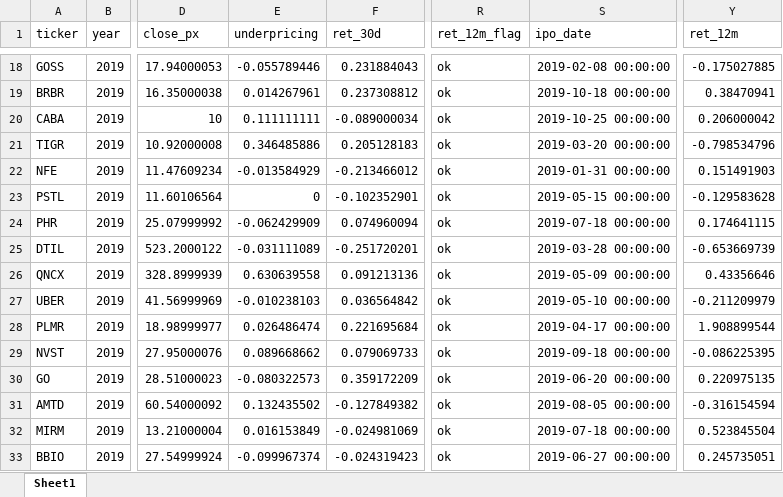
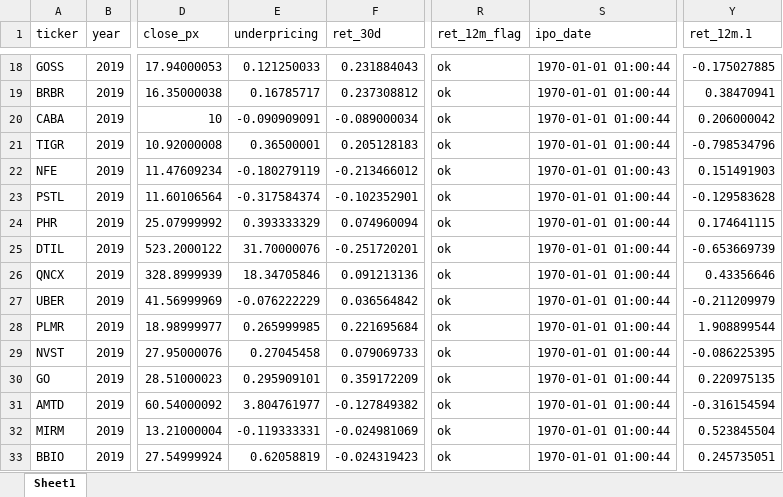
Before and after one commit to Dmkn78/IPO, an Excel workbook: data/dataset.xlsx, sheet Sheet1, drawn as a sheet; only a part is shown, gaps mark what is left out; values as stored, in another font and other column widths than the file's, no borders; the diff covers the shown part only; the diff names each change by its address in the sheet, - before the commit and + after, or states it on an @@ line.

```diff
--- a/data/dataset.xlsx (sheet Sheet1)
+++ b/data/dataset.xlsx (sheet Sheet1)
-Y1: ret_12m
+Y1: ret_12m.1
-E18 (underpricing): -0.055789446
+E18 (underpricing): 0.121250033
-S18 (ipo_date): 2019-02-08 00:00:00
+S18 (ipo_date): 1970-01-01 01:00:44
-E19 (underpricing): 0.014267961
+E19 (underpricing): 0.16785717
-S19 (ipo_date): 2019-10-18 00:00:00
+S19 (ipo_date): 1970-01-01 01:00:44
-E20 (underpricing): 0.111111111
+E20 (underpricing): -0.090909091
-S20 (ipo_date): 2019-10-25 00:00:00
+S20 (ipo_date): 1970-01-01 01:00:44
-E21 (underpricing): 0.346485886
+E21 (underpricing): 0.36500001
-S21 (ipo_date): 2019-03-20 00:00:00
+S21 (ipo_date): 1970-01-01 01:00:44
-E22 (underpricing): -0.013584929
+E22 (underpricing): -0.180279119
-S22 (ipo_date): 2019-01-31 00:00:00
+S22 (ipo_date): 1970-01-01 01:00:43
-E23 (underpricing): 0
+E23 (underpricing): -0.317584374
-S23 (ipo_date): 2019-05-15 00:00:00
+S23 (ipo_date): 1970-01-01 01:00:44
-E24 (underpricing): -0.062429909
+E24 (underpricing): 0.393333329
-S24 (ipo_date): 2019-07-18 00:00:00
+S24 (ipo_date): 1970-01-01 01:00:44
-E25 (underpricing): -0.031111089
+E25 (underpricing): 31.70000076
-S25 (ipo_date): 2019-03-28 00:00:00
+S25 (ipo_date): 1970-01-01 01:00:44
-E26 (underpricing): 0.630639558
+E26 (underpricing): 18.34705846
-S26 (ipo_date): 2019-05-09 00:00:00
+S26 (ipo_date): 1970-01-01 01:00:44
-E27 (underpricing): -0.010238103
+E27 (underpricing): -0.076222229
-S27 (ipo_date): 2019-05-10 00:00:00
+S27 (ipo_date): 1970-01-01 01:00:44
-E28 (underpricing): 0.026486474
+E28 (underpricing): 0.265999985
-S28 (ipo_date): 2019-04-17 00:00:00
+S28 (ipo_date): 1970-01-01 01:00:44
-E29 (underpricing): 0.089668662
+E29 (underpricing): 0.27045458
-S29 (ipo_date): 2019-09-18 00:00:00
+S29 (ipo_date): 1970-01-01 01:00:44
-E30 (underpricing): -0.080322573
+E30 (underpricing): 0.295909101
-S30 (ipo_date): 2019-06-20 00:00:00
+S30 (ipo_date): 1970-01-01 01:00:44
-E31 (underpricing): 0.132435502
+E31 (underpricing): 3.804761977
-S31 (ipo_date): 2019-08-05 00:00:00
+S31 (ipo_date): 1970-01-01 01:00:44
-E32 (underpricing): 0.016153849
+E32 (underpricing): -0.119333331
-S32 (ipo_date): 2019-07-18 00:00:00
+S32 (ipo_date): 1970-01-01 01:00:44
-E33 (underpricing): -0.099967374
+E33 (underpricing): 0.62058819
-S33 (ipo_date): 2019-06-27 00:00:00
+S33 (ipo_date): 1970-01-01 01:00:44
```
Also changed, not shown: 768 edited cells elsewhere in this sheet, 3 other files.
